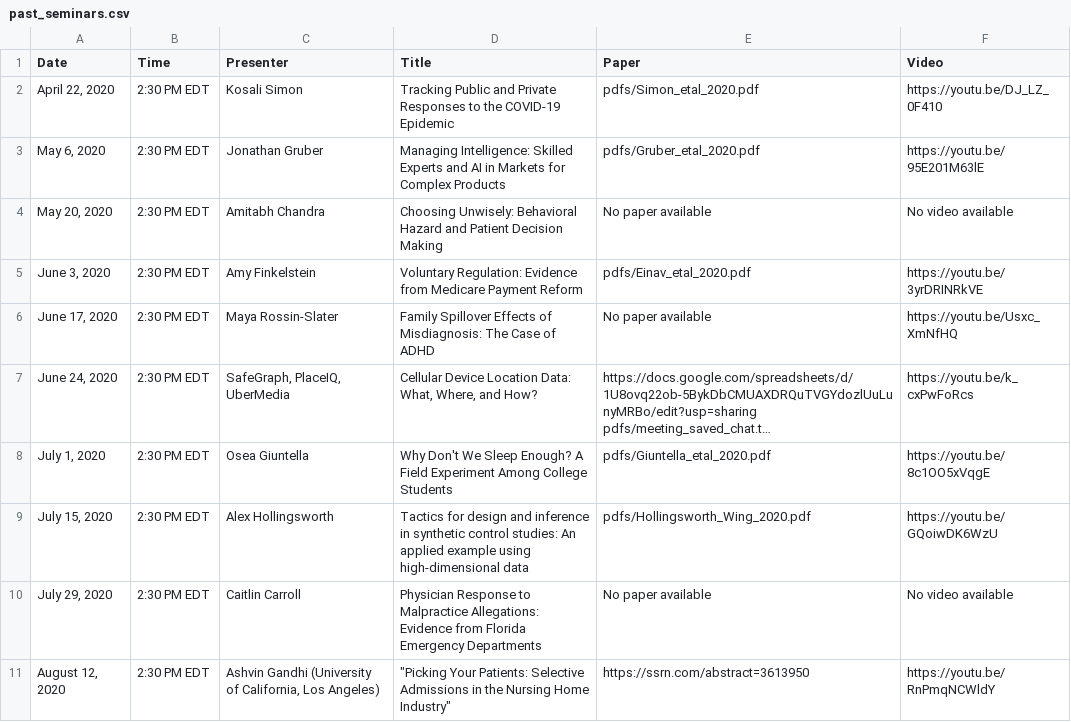
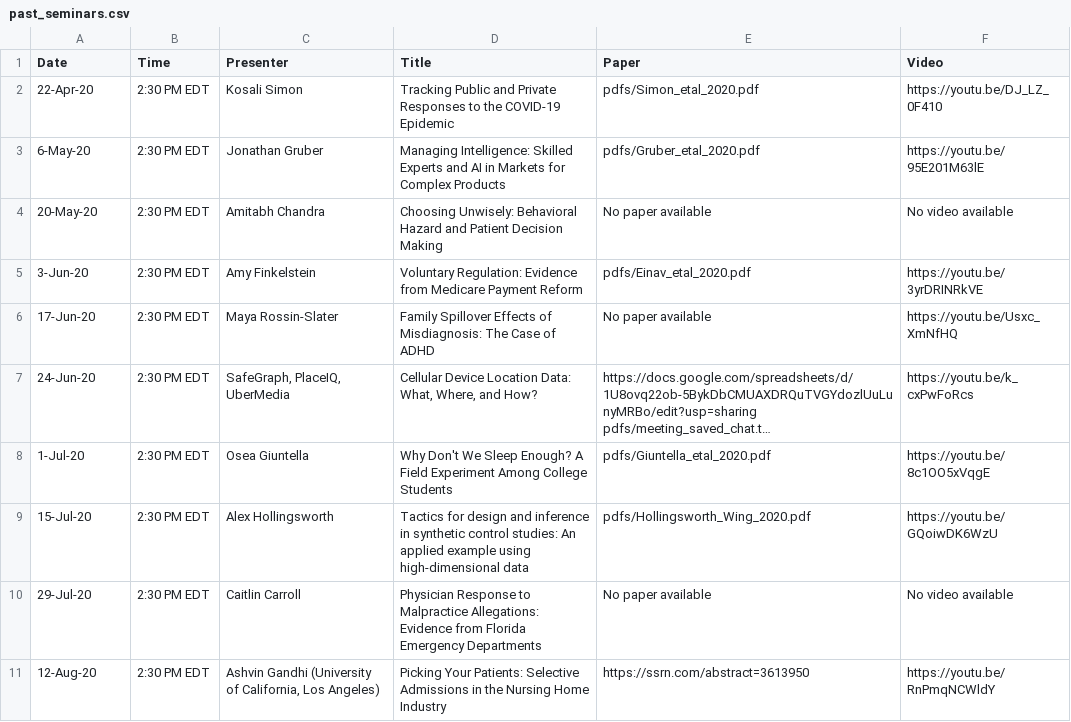
Before and after one commit to ernbilen/EHEC-website, a CSV file: _data/past_seminars.csv, drawn as a sheet; long unchanged cells end in …; the diff names each change by its address in the sheet, - before the commit and + after, or states it on an @@ line.

Commit message:
update

```diff
--- a/_data/past_seminars.csv
+++ b/_data/past_seminars.csv
-A2 (Date): April 22, 2020
+A2 (Date): 22-Apr-20
-A3 (Date): May 6, 2020
+A3 (Date): 6-May-20
-A4 (Date): May 20, 2020
+A4 (Date): 20-May-20
-A5 (Date): June 3, 2020
+A5 (Date): 3-Jun-20
-A6 (Date): June 17, 2020
+A6 (Date): 17-Jun-20
-A7 (Date): June 24, 2020
+A7 (Date): 24-Jun-20
-A8 (Date): July 1, 2020
+A8 (Date): 1-Jul-20
-A9 (Date): July 15, 2020
+A9 (Date): 15-Jul-20
-A10 (Date): July 29, 2020
+A10 (Date): 29-Jul-20
-A11 (Date): August 12, 2020
+A11 (Date): 12-Aug-20
-D11 (Title): "Picking Your Patients: Selective Admissions in the Nursing Home Industry"
+D11 (Title): Picking Your Patients: Selective Admissions in the Nursing Home Industry
```
